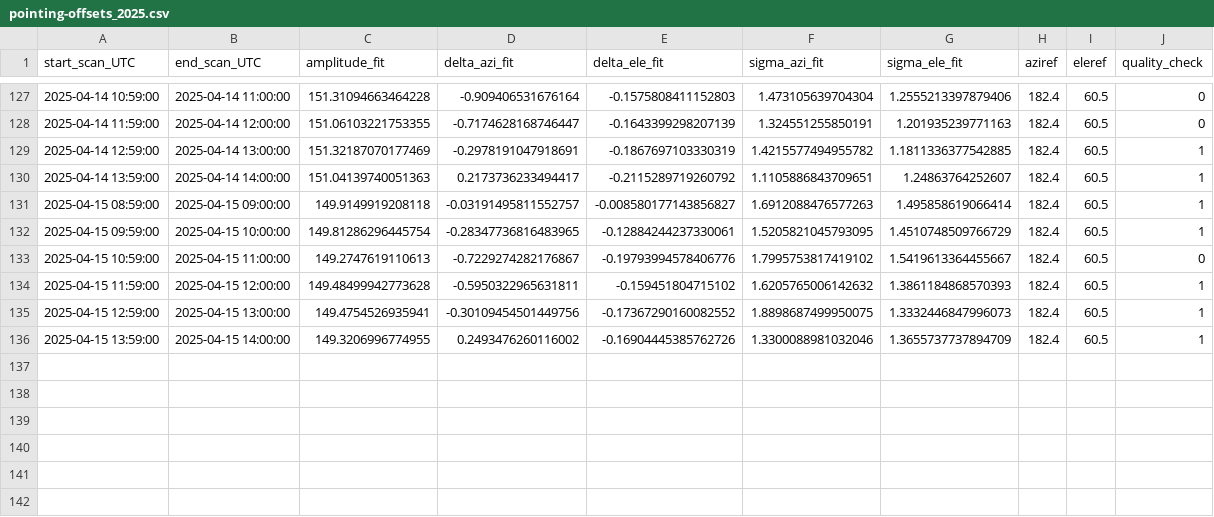
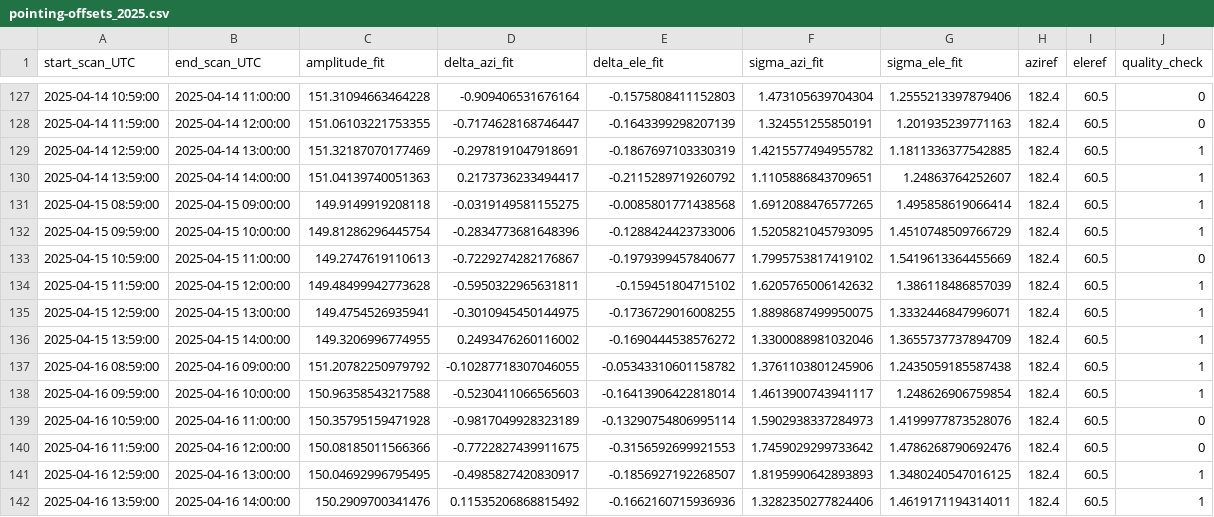
Before and after one commit to wolfidan/callisto, a CSV file: output/solar_scan/pointing-offsets_2025.csv, drawn as a sheet; only a part is shown, gaps mark what is left out.

```diff
--- a/output/solar_scan/pointing-offsets_2025.csv
+++ b/output/solar_scan/pointing-offsets_2025.csv
@@ -130,7 +130,13 @@ start_scan_UTC,end_scan_UTC,amplitude_fit,delta_azi_fit,delta_ele_fit,sigma_azi_
 2025-04-14 13:59:00,2025-04-14 14:00:00,151.04139740051363,0.2173736233494417,-0.2115289719260792,1.1105886843709651,1.24863764252607,182.4,60.5,1
-2025-04-15 08:59:00,2025-04-15 09:00:00,149.9149919208118,-0.03191495811552757,-0.008580177143856827,1.6912088476577263,1.495858619066414,182.4,60.5,1
-2025-04-15 09:59:00,2025-04-15 10:00:00,149.81286296445754,-0.28347736816483965,-0.12884244237330061,1.5205821045793095,1.4510748509766729,182.4,60.5,1
-2025-04-15 10:59:00,2025-04-15 11:00:00,149.2747619110613,-0.7229274282176867,-0.19793994578406776,1.7995753817419102,1.5419613364455667,182.4,60.5,0
-2025-04-15 11:59:00,2025-04-15 12:00:00,149.48499942773628,-0.5950322965631811,-0.159451804715102,1.6205765006142632,1.3861184868570393,182.4,60.5,1
-2025-04-15 12:59:00,2025-04-15 13:00:00,149.4754526935941,-0.30109454501449756,-0.17367290160082552,1.8898687499950075,1.3332446847996073,182.4,60.5,1
-2025-04-15 13:59:00,2025-04-15 14:00:00,149.3206996774955,0.2493476260116002,-0.16904445385762726,1.3300088981032046,1.3655737737894709,182.4,60.5,1
+2025-04-15 08:59:00,2025-04-15 09:00:00,149.9149919208118,-0.0319149581155275,-0.0085801771438568,1.6912088476577265,1.495858619066414,182.4,60.5,1
+2025-04-15 09:59:00,2025-04-15 10:00:00,149.81286296445754,-0.2834773681648396,-0.1288424423733006,1.5205821045793095,1.4510748509766729,182.4,60.5,1
+2025-04-15 10:59:00,2025-04-15 11:00:00,149.2747619110613,-0.7229274282176867,-0.1979399457840677,1.7995753817419102,1.5419613364455669,182.4,60.5,0
+2025-04-15 11:59:00,2025-04-15 12:00:00,149.48499942773628,-0.5950322965631811,-0.159451804715102,1.6205765006142632,1.386118486857039,182.4,60.5,1
+2025-04-15 12:59:00,2025-04-15 13:00:00,149.4754526935941,-0.3010945450144975,-0.1736729016008255,1.8898687499950075,1.3332446847996071,182.4,60.5,1
+2025-04-15 13:59:00,2025-04-15 14:00:00,149.3206996774955,0.2493476260116002,-0.1690444538576272,1.3300088981032046,1.3655737737894709,182.4,60.5,1
+2025-04-16 08:59:00,2025-04-16 09:00:00,151.20782250979792,-0.10287718307046055,-0.05343310601158782,1.3761103801245906,1.2435059185587438,182.4,60.5,1
+2025-04-16 09:59:00,2025-04-16 10:00:00,150.96358543217588,-0.5230411066565603,-0.16413906422818014,1.4613900743941117,1.248626906759854,182.4,60.5,1
+2025-04-16 10:59:00,2025-04-16 11:00:00,150.35795159471928,-0.9817049928323189,-0.13290754806995114,1.5902938337284973,1.4199977873528076,182.4,60.5,0
+2025-04-16 11:59:00,2025-04-16 12:00:00,150.08185011566366,-0.7722827439911675,-0.3156592699921553,1.7459029299733642,1.4786268790692476,182.4,60.5,0
+2025-04-16 12:59:00,2025-04-16 13:00:00,150.04692996795495,-0.4985827420830917,-0.1856927192268507,1.8195990642893893,1.3480240547016125,182.4,60.5,1
+2025-04-16 13:59:00,2025-04-16 14:00:00,150.2909700341476,0.11535206868815492,-0.1662160715936936,1.3282350277824406,1.4619171194314011,182.4,60.5,1
```
Also changed, not shown: output/data/meteoswiss/meteoswiss_2025-04-15.csv, output/data/proc_daily_flux/daily-flux_2025.csv, 22 other files.
